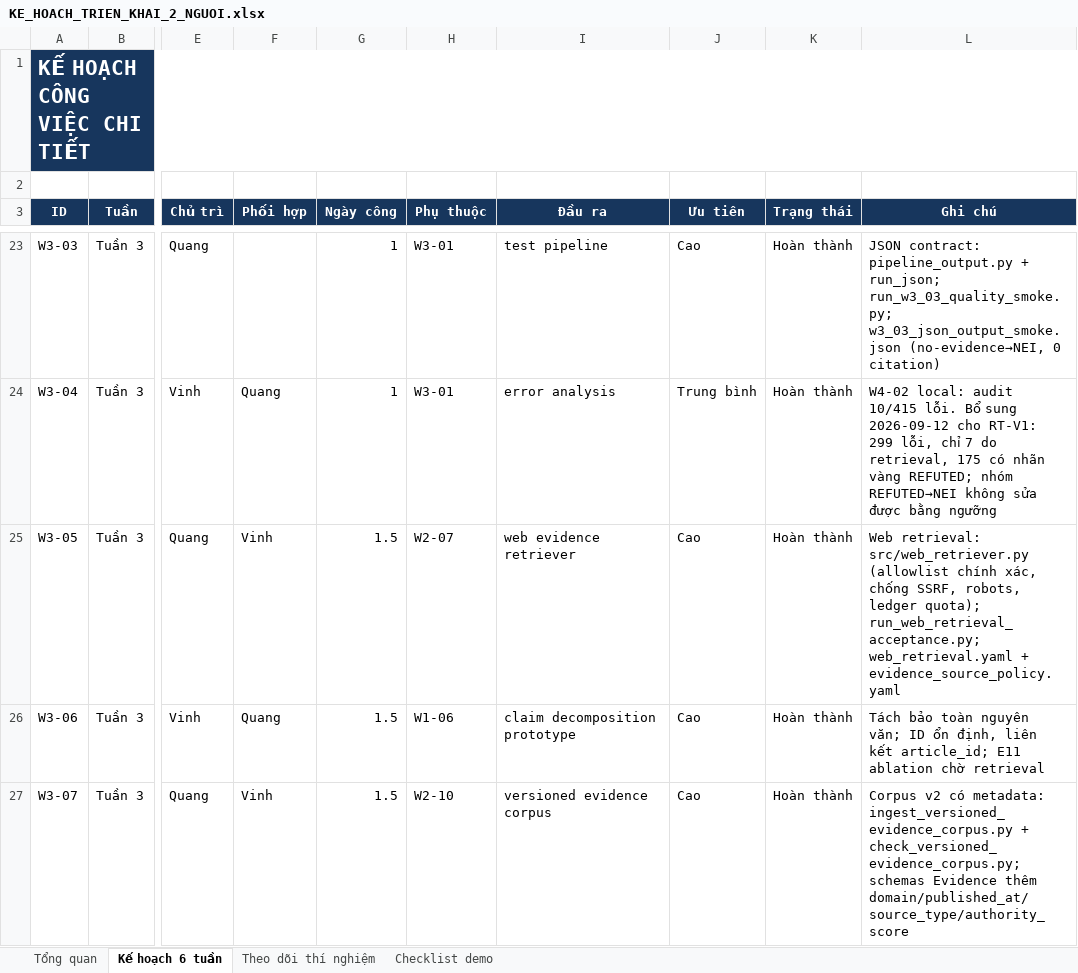
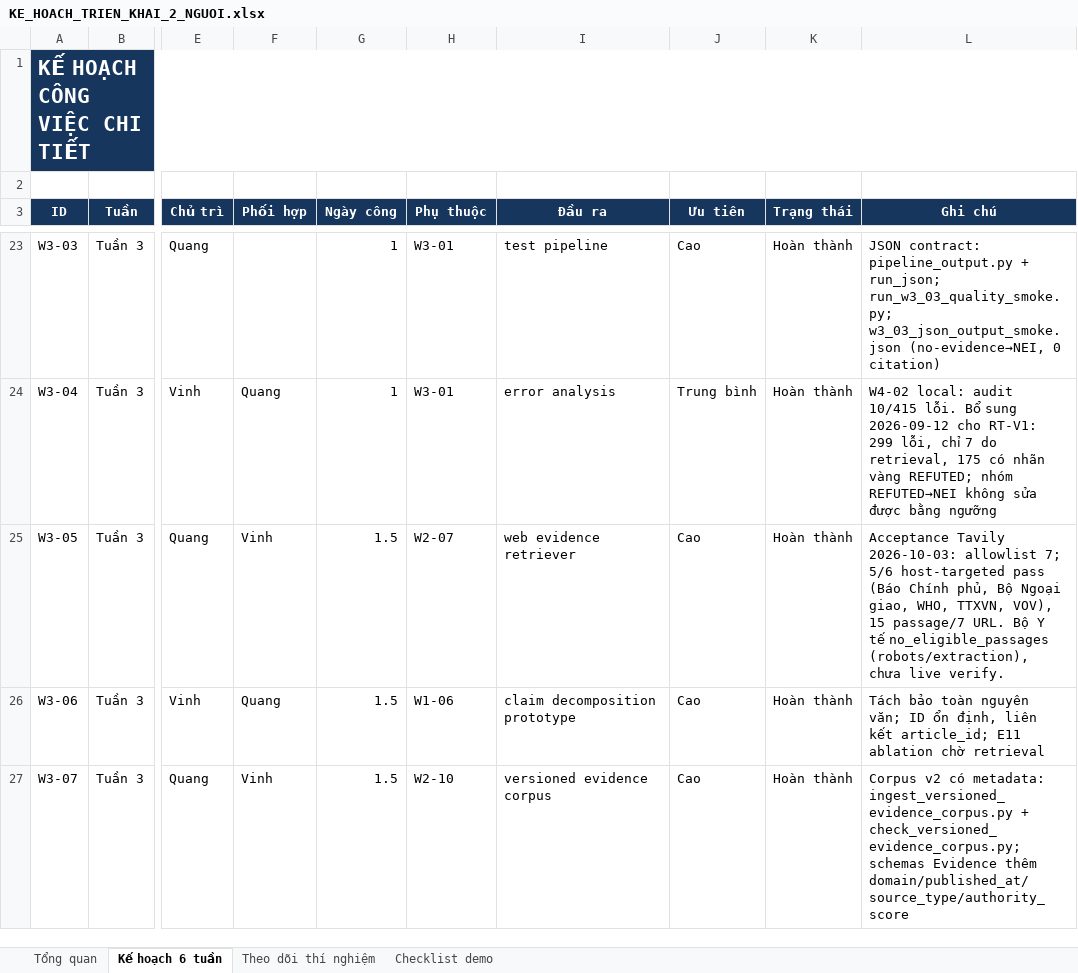
Before and after one commit to ducvinh101101/Vietnamese_Fact_Checking, an Excel workbook: KE_HOACH_TRIEN_KHAI_2_NGUOI.xlsx, sheet Kế hoạch 6 tuần, drawn as a sheet; only a part is shown, gaps mark what is left out; values as stored, in another font and other column widths than the file's, no borders; conditional formats not drawn; the diff names each change by its address in the sheet, - before the commit and + after, or states it on an @@ line.

Commit message:
feat: expand verified web source allowlist

```diff
--- a/KE_HOACH_TRIEN_KHAI_2_NGUOI.xlsx (sheet Kế hoạch 6 tuần)
+++ b/KE_HOACH_TRIEN_KHAI_2_NGUOI.xlsx (sheet Kế hoạch 6 tuần)
-L25 (Ghi chú): Web retrieval: src/web_retriever.py (allowlist chính xác, chống SSRF, robots, ledger quota); run_web_retrieval_acceptance.py; web_retrieval.yaml + evidence_source_policy.yaml
+L25 (Ghi chú): Acceptance Tavily 2026-10-03: allowlist 7; 5/6 host-targeted pass (Báo Chính phủ, Bộ Ngoại giao, WHO, TTXVN, VOV), 15 passage/7 URL. Bộ Y tế no_eligible_passages (robots/extraction), chưa live verify.
```
Also changed, not shown: 7 other files.
